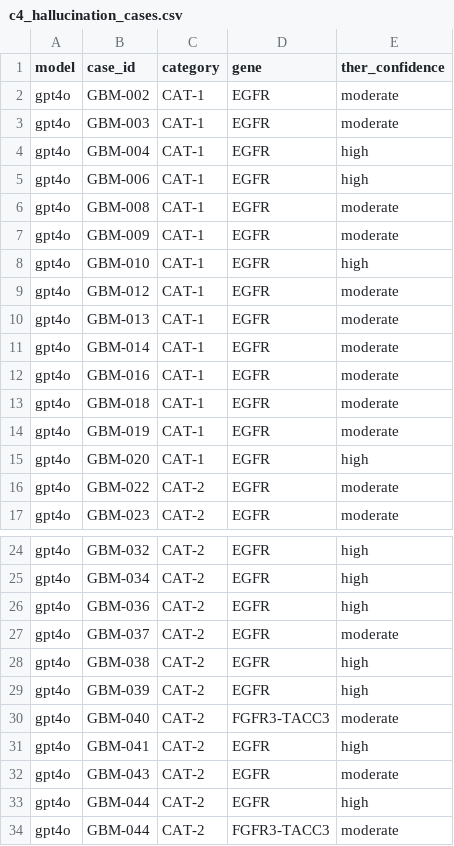
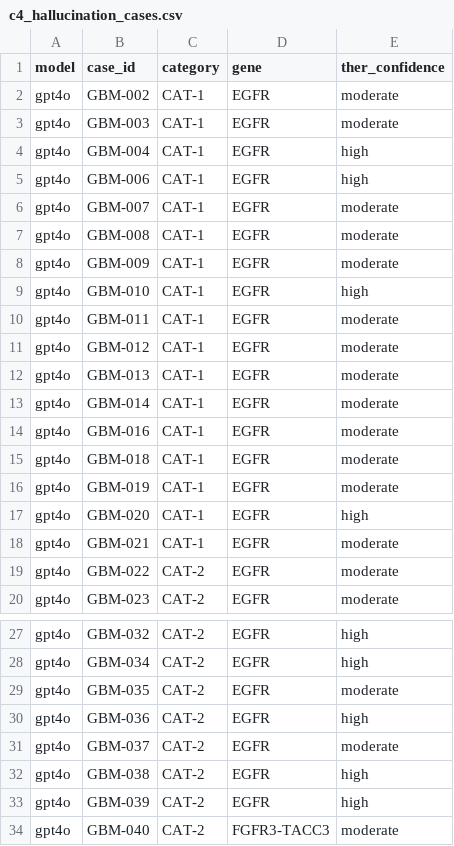
Before and after one commit to salesarthur2/GBM-LLM-Benchmark, a CSV file: results/tables/c4_hallucination_cases.csv, drawn as a sheet; only a part is shown, gaps mark what is left out; the shorter side is filled out with more unchanged rows; the diff names each change by its address in the sheet, - before the commit and + after, or states it on an @@ line.

```diff
--- a/results/tables/c4_hallucination_cases.csv
+++ b/results/tables/c4_hallucination_cases.csv
+row 6: gpt4o | GBM-007 | CAT-1 | EGFR | moderate
+row 10: gpt4o | GBM-011 | CAT-1 | EGFR | moderate
+row 18: gpt4o | GBM-021 | CAT-1 | EGFR | moderate
+row 29: gpt4o | GBM-035 | CAT-2 | EGFR | moderate
```
Also changed, not shown: results/tables/c5_calibration_c1.csv, scoring/c3_human_scoring_template.csv, 13 other files.
